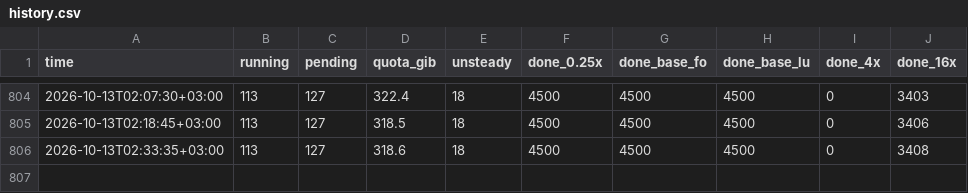
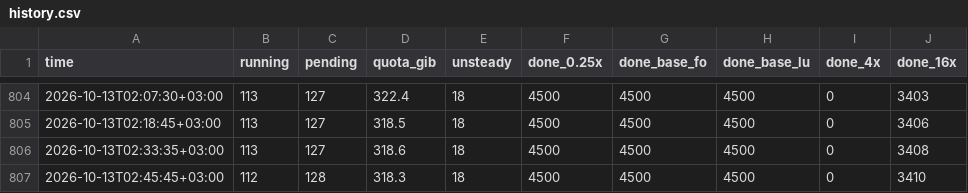
Before and after one commit to ASaydam/ms-cofd-2dsl-status, a CSV file: history.csv, drawn as a sheet; only a part is shown, gaps mark what is left out; the diff names each change by its address in the sheet, - before the commit and + after, or states it on an @@ line.

```diff
--- a/history.csv
+++ b/history.csv
+row 807: 2026-10-13T02:45:45+03:00 | 112 | 128 | 318.3 | 18 | 4500 | 4500 | 4500 | 0 | 3410
```
Also changed, not shown: 1 other file.
